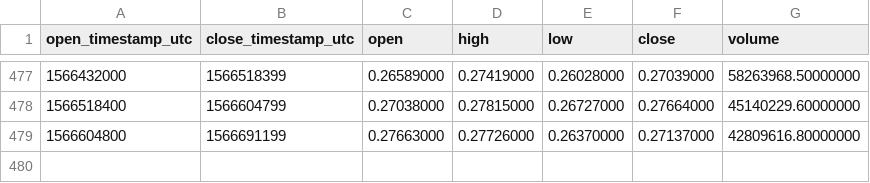
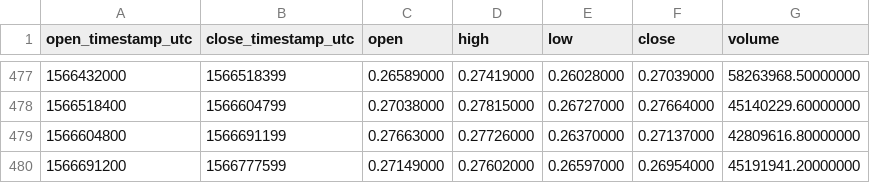
Before and after one commit to cryptobigbro/binance-XRPUSDT, a CSV file: binance-XRPUSDT-1d.csv, drawn as a sheet; only a part is shown, gaps mark what is left out.

```diff
--- a/binance-XRPUSDT-1d.csv
+++ b/binance-XRPUSDT-1d.csv
@@ -479 +479,2 @@ open_timestamp_utc,close_timestamp_utc,open,high,low,close,volume
 1566604800,1566691199,0.27663000,0.27726000,0.26370000,0.27137000,42809616.80000000
+1566691200,1566777599,0.27149000,0.27602000,0.26597000,0.26954000,45191941.20000000
```
Also changed, not shown: binance-XRPUSDT-1h.csv.
